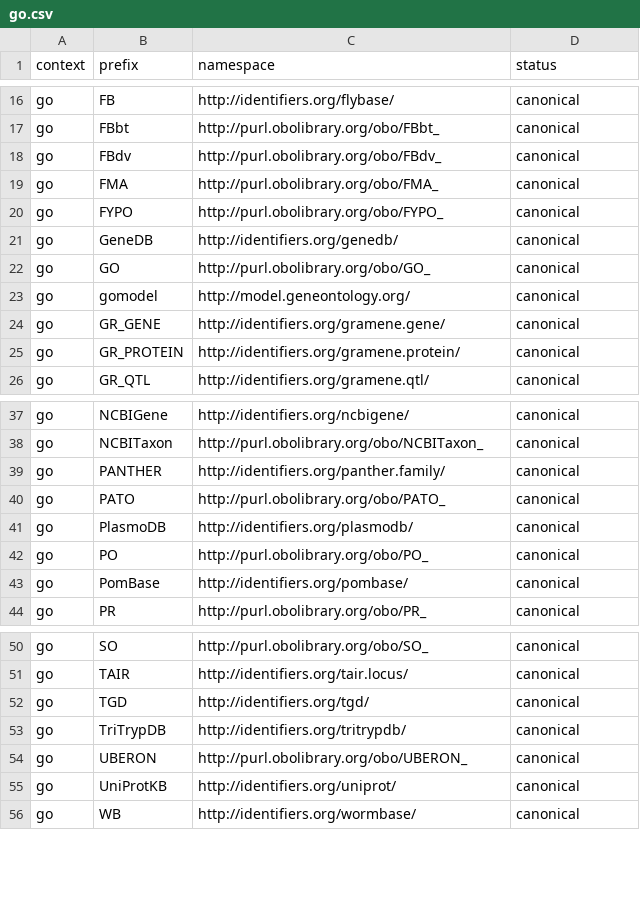
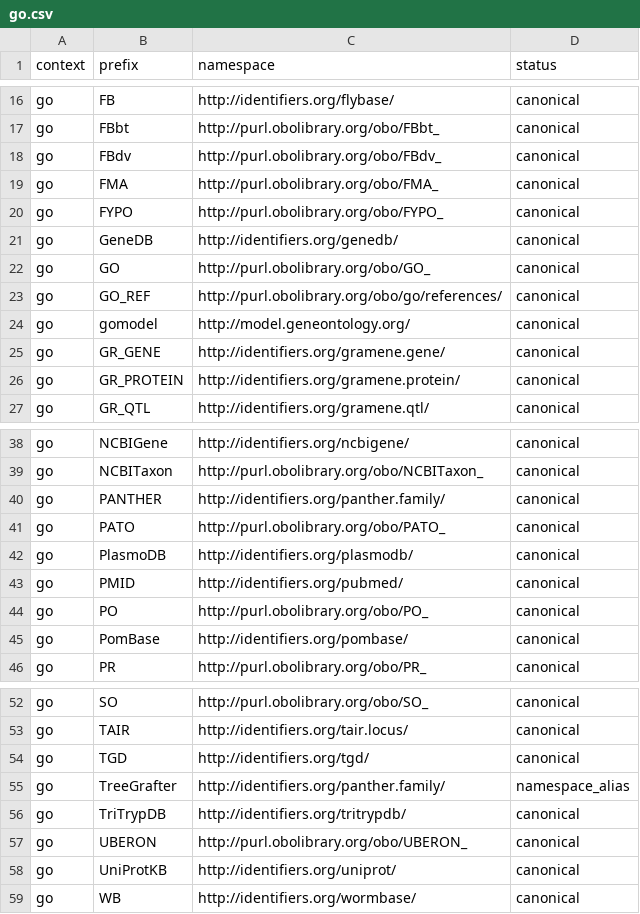
Before and after one commit to linkml/prefixmaps, a CSV file: src/prefixmaps/data/go.csv, drawn as a sheet; only a part is shown, gaps mark what is left out; the diff names each change by its address in the sheet, - before the commit and + after, or states it on an @@ line.

```diff
--- a/src/prefixmaps/data/go.csv
+++ b/src/prefixmaps/data/go.csv
+row 23: go | GO_REF | http://purl.obolibrary.org/obo/go/references/ | canonical
+row 43: go | PMID | http://identifiers.org/pubmed/ | canonical
+row 55: go | TreeGrafter | http://identifiers.org/panther.family/ | namespace_alias
```
Also changed, not shown: src/prefixmaps/data/prefixcc.csv, src/prefixmaps/data/w3id.csv, 3 other files.
